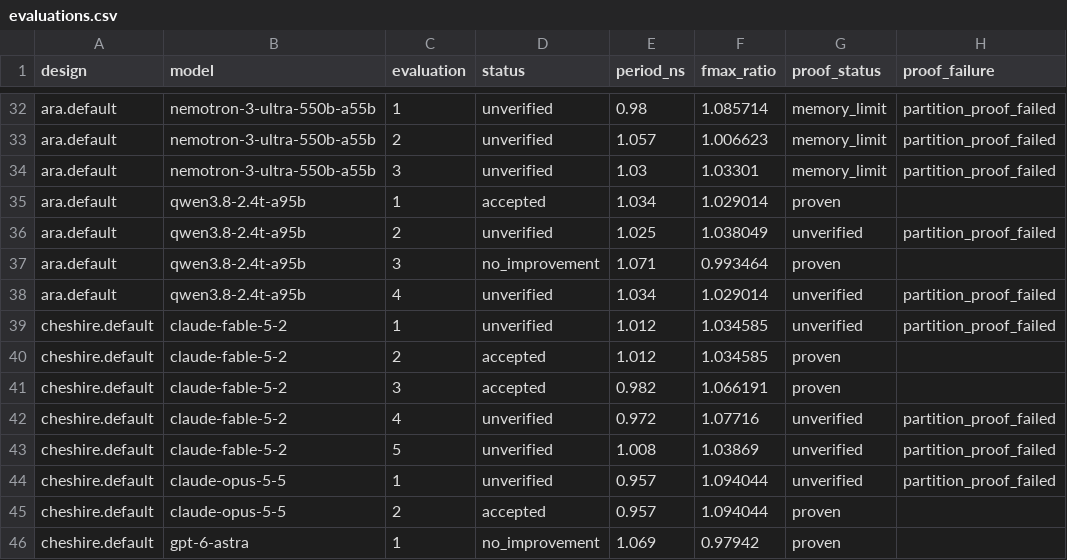
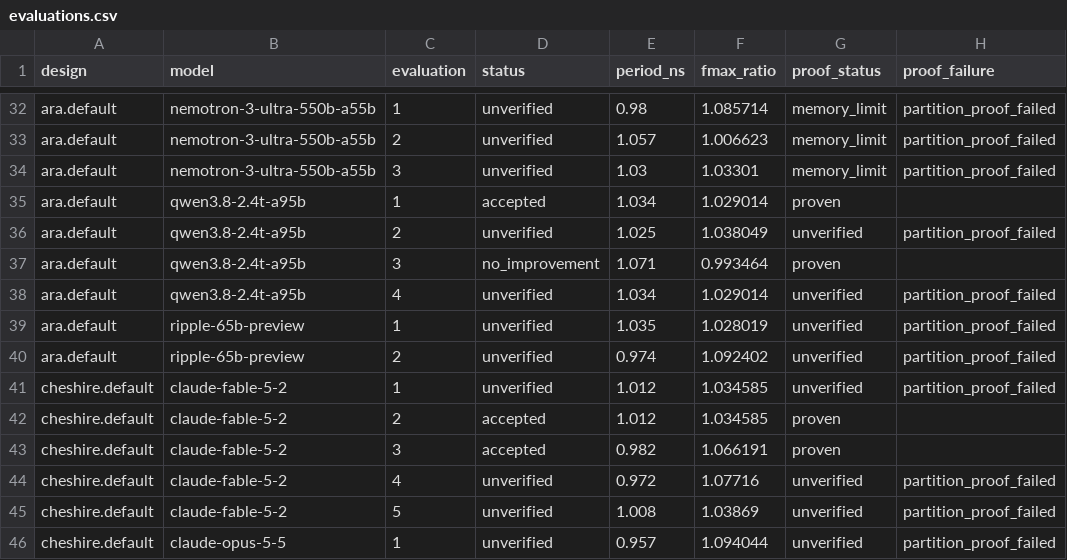
Before and after one commit to partcleda/rtl-fmax-agent-benchmark, a CSV file: results/evaluations.csv, drawn as a sheet; only a part is shown, gaps mark what is left out; the shorter side is filled out with more unchanged rows; the diff names each change by its address in the sheet, - before the commit and + after, or states it on an @@ line.

```diff
--- a/results/evaluations.csv
+++ b/results/evaluations.csv
+row 39: ara.default | ripple-65b-preview | 1 | unverified | 1.035 | 1.028019 | unverified | partition_proof_failed
+row 40: ara.default | ripple-65b-preview | 2 | unverified | 0.974 | 1.092402 | unverified | partition_proof_failed
```
Also changed, not shown: results/sessions.csv, 7 other files.
